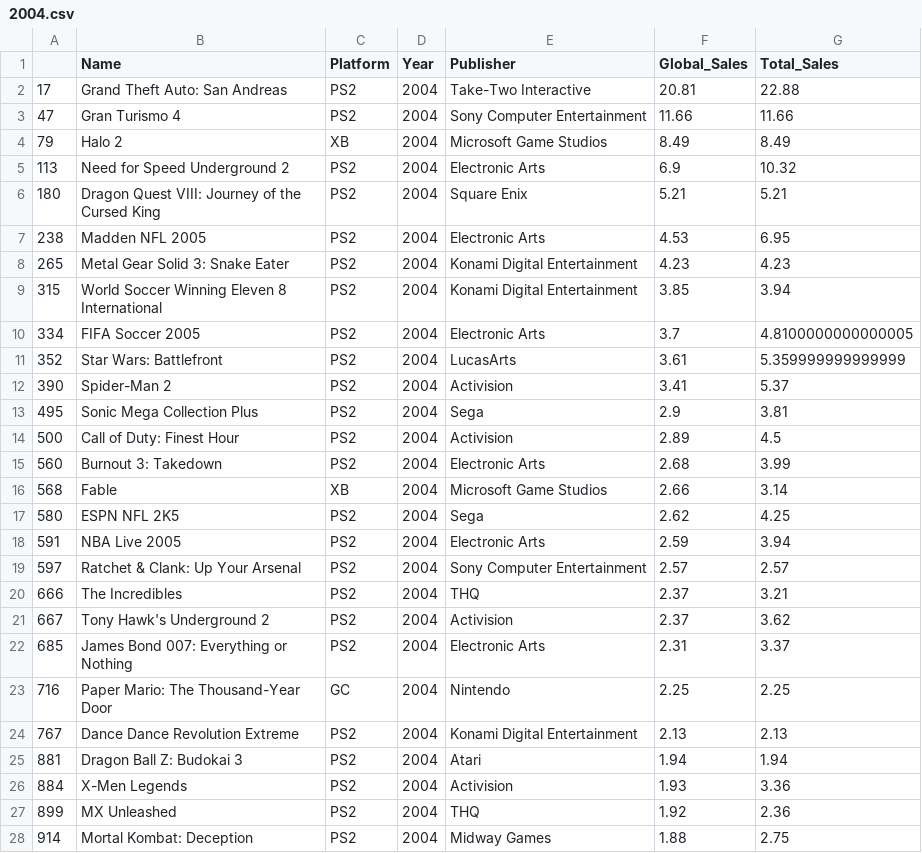
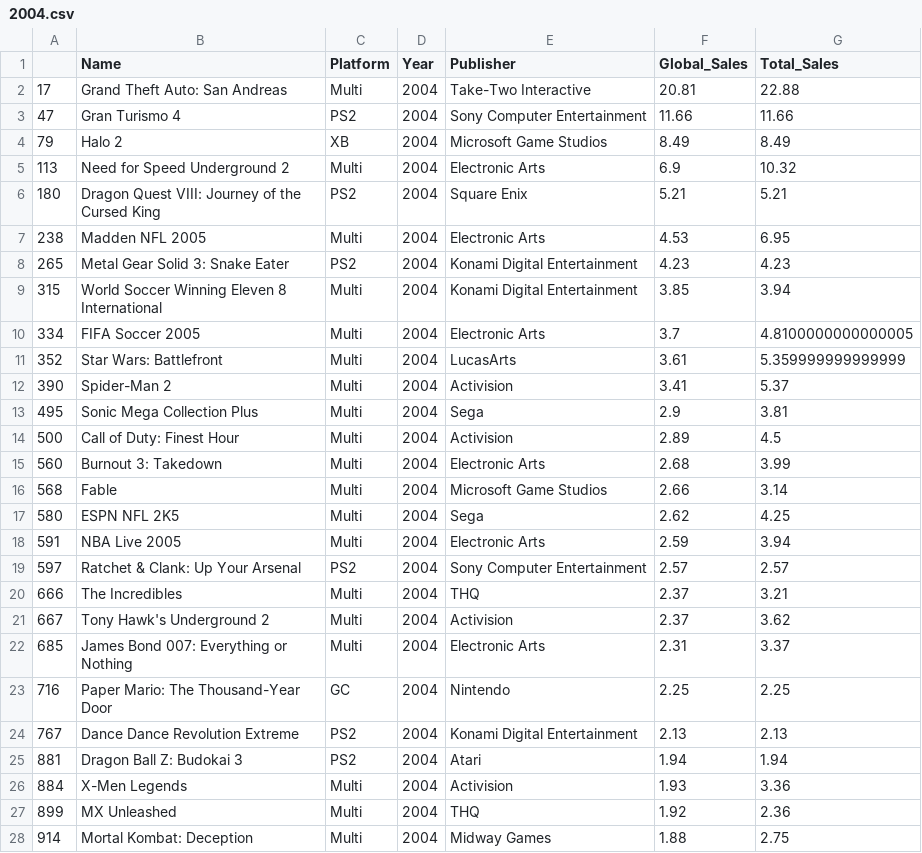
Before and after one commit to dresyios/ProjetVisuDonnee2022, a CSV file: CSVs/2004.csv, drawn as a sheet; only a part is shown; the diff covers the shown part only.

```diff
--- a/CSVs/2004.csv
+++ b/CSVs/2004.csv
@@ -1,23 +1,23 @@
 ,Name,Platform,Year,Publisher,Global_Sales,Total_Sales
-17,Grand Theft Auto: San Andreas,PS2,2004,Take-Two Interactive,20.81,22.88
+17,Grand Theft Auto: San Andreas,Multi,2004,Take-Two Interactive,20.81,22.88
 47,Gran Turismo 4,PS2,2004,Sony Computer Entertainment,11.66,11.66
 79,Halo 2,XB,2004,Microsoft Game Studios,8.49,8.49
-113,Need for Speed Underground 2,PS2,2004,Electronic Arts,6.9,10.32
+113,Need for Speed Underground 2,Multi,2004,Electronic Arts,6.9,10.32
 180,Dragon Quest VIII: Journey of the Cursed King,PS2,2004,Square Enix,5.21,5.21
-238,Madden NFL 2005,PS2,2004,Electronic Arts,4.53,6.95
+238,Madden NFL 2005,Multi,2004,Electronic Arts,4.53,6.95
 265,Metal Gear Solid 3: Snake Eater,PS2,2004,Konami Digital Entertainment,4.23,4.23
-315,World Soccer Winning Eleven 8 International,PS2,2004,Konami Digital Entertainment,3.85,3.94
-334,FIFA Soccer 2005,PS2,2004,Electronic Arts,3.7,4.8100000000000005
-352,Star Wars: Battlefront,PS2,2004,LucasArts,3.61,5.359999999999999
-390,Spider-Man 2,PS2,2004,Activision,3.41,5.37
-495,Sonic Mega Collection Plus,PS2,2004,Sega,2.9,3.81
-500,Call of Duty: Finest Hour,PS2,2004,Activision,2.89,4.5
-560,Burnout 3: Takedown,PS2,2004,Electronic Arts,2.68,3.99
-568,Fable,XB,2004,Microsoft Game Studios,2.66,3.14
-580,ESPN NFL 2K5,PS2,2004,Sega,2.62,4.25
-591,NBA Live 2005,PS2,2004,Electronic Arts,2.59,3.94
+315,World Soccer Winning Eleven 8 International,Multi,2004,Konami Digital Entertainment,3.85,3.94
+334,FIFA Soccer 2005,Multi,2004,Electronic Arts,3.7,4.8100000000000005
+352,Star Wars: Battlefront,Multi,2004,LucasArts,3.61,5.359999999999999
+390,Spider-Man 2,Multi,2004,Activision,3.41,5.37
+495,Sonic Mega Collection Plus,Multi,2004,Sega,2.9,3.81
+500,Call of Duty: Finest Hour,Multi,2004,Activision,2.89,4.5
+560,Burnout 3: Takedown,Multi,2004,Electronic Arts,2.68,3.99
+568,Fable,Multi,2004,Microsoft Game Studios,2.66,3.14
+580,ESPN NFL 2K5,Multi,2004,Sega,2.62,4.25
+591,NBA Live 2005,Multi,2004,Electronic Arts,2.59,3.94
 597,Ratchet & Clank: Up Your Arsenal,PS2,2004,Sony Computer Entertainment,2.57,2.57
-666,The Incredibles,PS2,2004,THQ,2.37,3.21
-667,Tony Hawk's Underground 2,PS2,2004,Activision,2.37,3.62
-685,James Bond 007: Everything or Nothing,PS2,2004,Electronic Arts,2.31,3.37
+666,The Incredibles,Multi,2004,THQ,2.37,3.21
+667,Tony Hawk's Underground 2,Multi,2004,Activision,2.37,3.62
+685,James Bond 007: Everything or Nothing,Multi,2004,Electronic Arts,2.31,3.37
 716,Paper Mario: The Thousand-Year Door,GC,2004,Nintendo,2.25,2.25
@@ -25,4 +25,4 @@
 881,Dragon Ball Z: Budokai 3,PS2,2004,Atari,1.94,1.94
-884,X-Men Legends,PS2,2004,Activision,1.93,3.36
-899,MX Unleashed,PS2,2004,THQ,1.92,2.36
-914,Mortal Kombat: Deception,PS2,2004,Midway Games,1.88,2.75
+884,X-Men Legends,Multi,2004,Activision,1.93,3.36
+899,MX Unleashed,Multi,2004,THQ,1.92,2.36
+914,Mortal Kombat: Deception,Multi,2004,Midway Games,1.88,2.75
```
Also changed, not shown: 127 edited cells elsewhere in this file, CSVs/2002.csv, CSVs/2003.csv, 34 other files.
